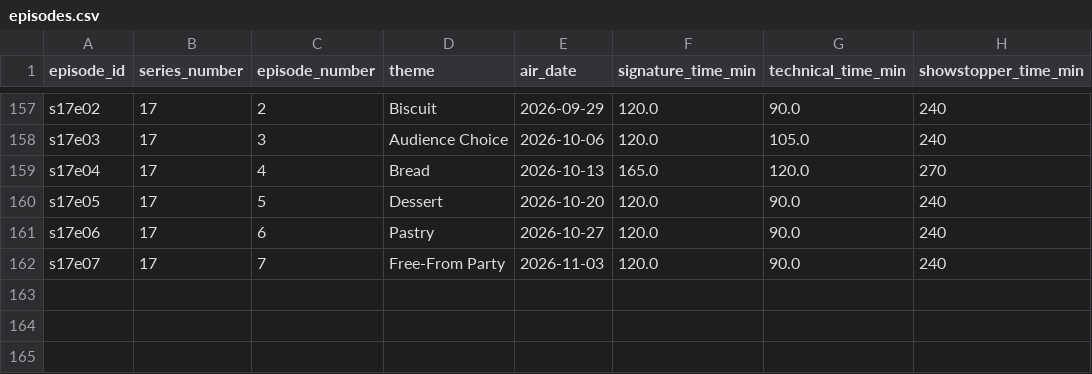
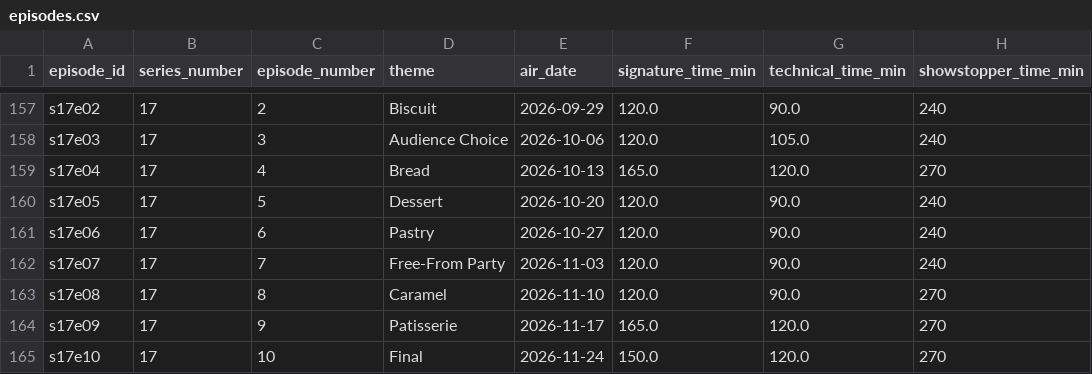
Before and after one commit to nicholaswilde/the-great-british-bake-off, a CSV file: data/processed/episodes.csv, drawn as a sheet; only a part is shown, gaps mark what is left out; the diff names each change by its address in the sheet, - before the commit and + after, or states it on an @@ line.

```diff
--- a/data/processed/episodes.csv
+++ b/data/processed/episodes.csv
+row 163: s17e08 | 17 | 8 | Caramel | 2026-11-10 | 120.0 | 90.0 | 270
+row 164: s17e09 | 17 | 9 | Patisserie | 2026-11-17 | 165.0 | 120.0 | 270
+row 165: s17e10 | 17 | 10 | Final | 2026-11-24 | 150.0 | 120.0 | 270
```
Also changed, not shown: data/processed/bakers.csv, data/processed/performances.csv, 27 other files.
